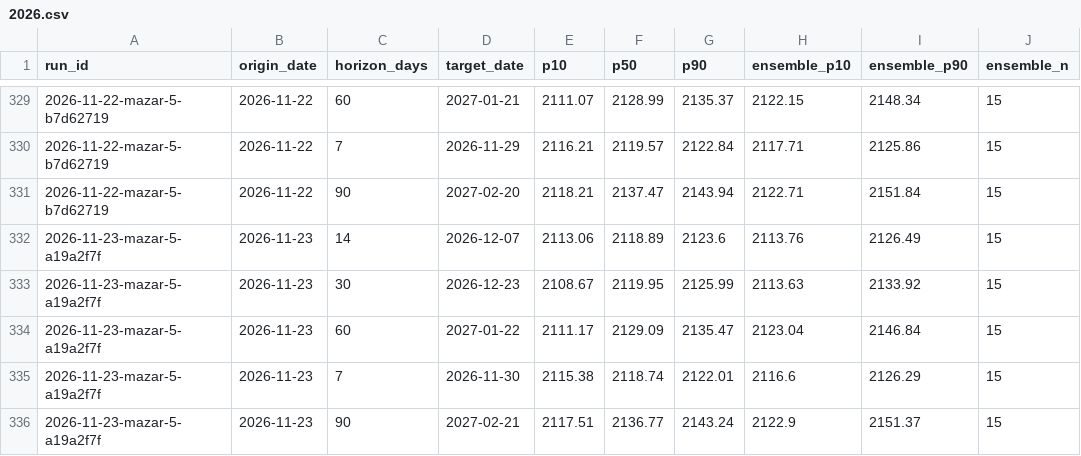
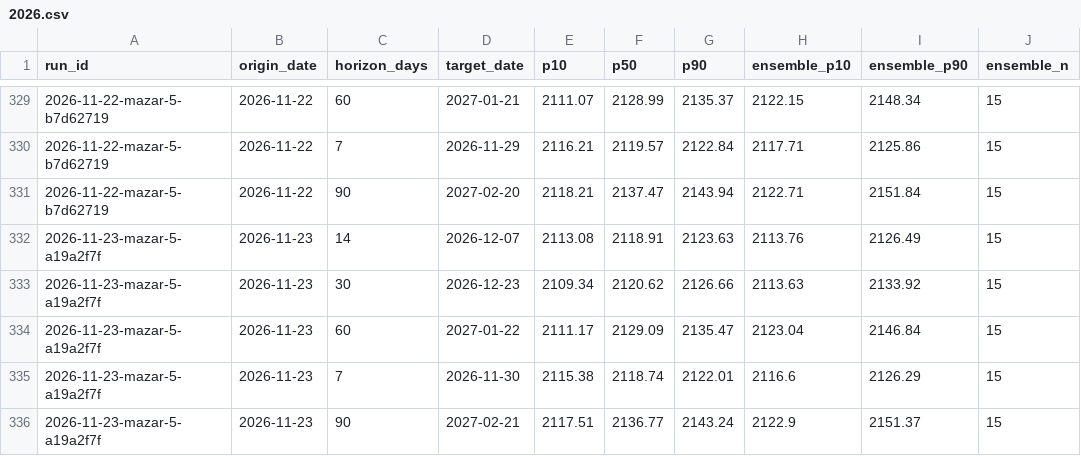
Before and after one commit to rengarcia/hydro-look, a CSV file: data/curated/forecast_values/2026.csv, drawn as a sheet; only a part is shown, gaps mark what is left out; the diff names each change by its address in the sheet, - before the commit and + after, or states it on an @@ line.

```diff
--- a/data/curated/forecast_values/2026.csv
+++ b/data/curated/forecast_values/2026.csv
-E332 (p10): 2113.06
+E332 (p10): 2113.08
-F332 (p50): 2118.89
+F332 (p50): 2118.91
-G332 (p90): 2123.6
+G332 (p90): 2123.63
-E333 (p10): 2108.67
+E333 (p10): 2109.34
-F333 (p50): 2119.95
+F333 (p50): 2120.62
-G333 (p90): 2125.99
+G333 (p90): 2126.66
```
Also changed, not shown: data/curated/adequacy_runs/2026.csv, data/curated/forecast_runs/2026.csv, 7 other files.
